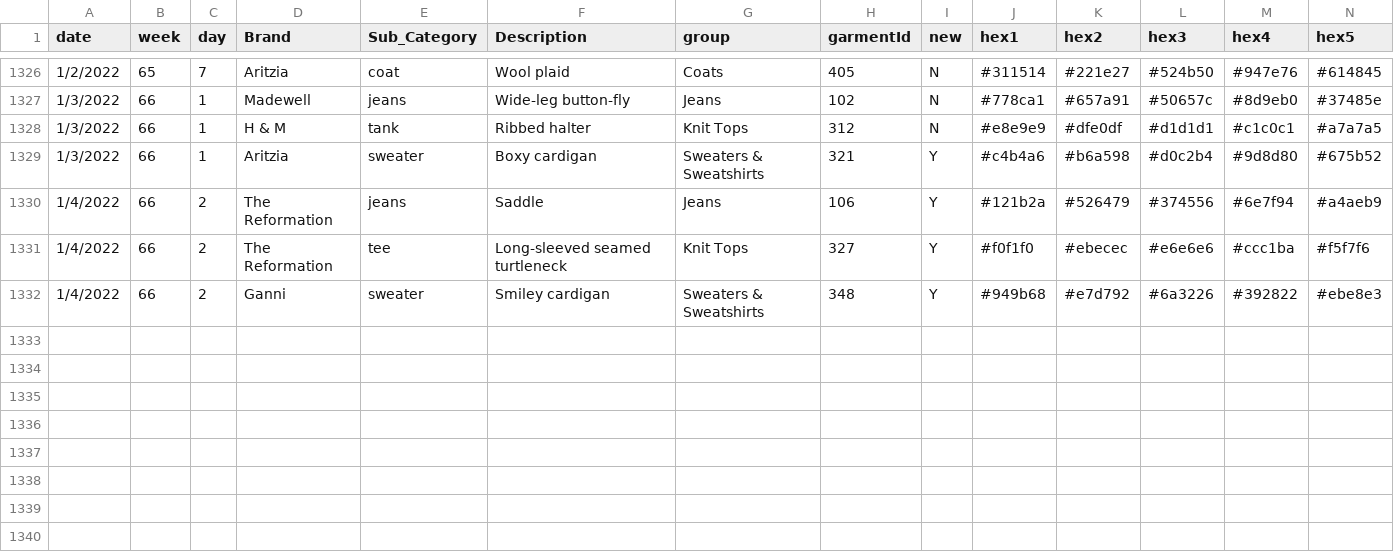
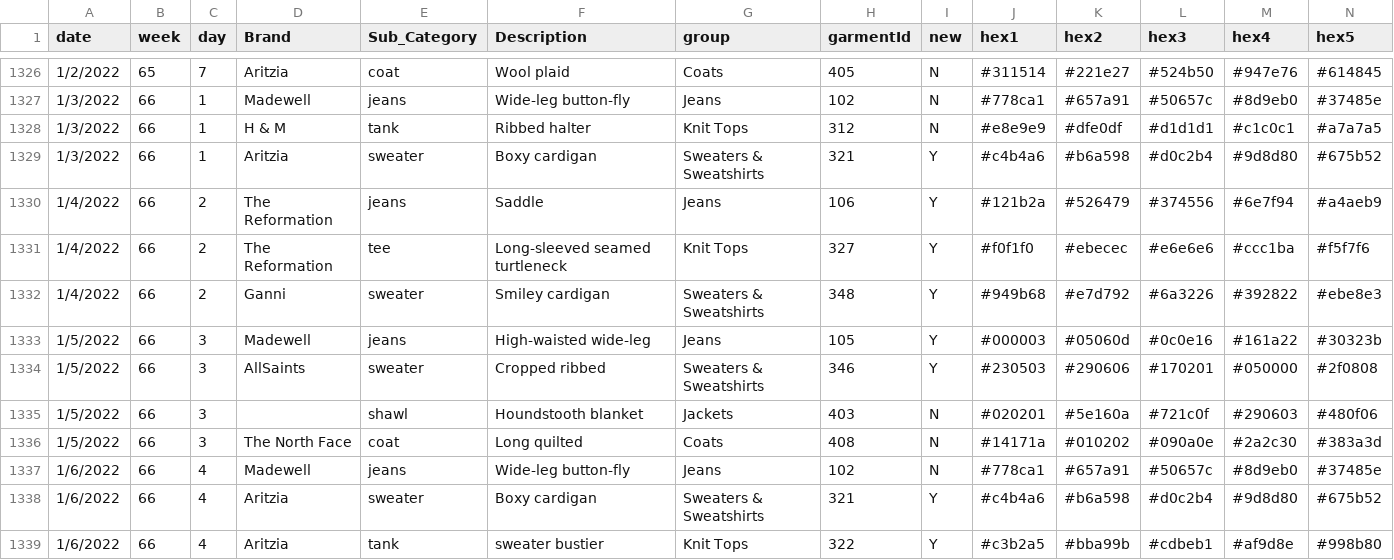
Before and after one commit to leahwelch/leahwelch.github.io, a CSV file: projects/wearlog/data/wearlog.csv, drawn as a sheet; only a part is shown, gaps mark what is left out; rows hold the shown columns only; the diff names each change by its address in the sheet, - before the commit and + after, or states it on an @@ line.

```diff
--- a/projects/wearlog/data/wearlog.csv
+++ b/projects/wearlog/data/wearlog.csv
+row 1333: 1/5/2022 | 66 | 3 | Madewell | jeans | High-waisted wide-leg | Jeans | 105 | Y | #000003 | #05060d | #0c0e16 | #161a22 | #30323b
+row 1334: 1/5/2022 | 66 | 3 | AllSaints | sweater | Cropped ribbed | Sweaters & Sweatshirts | 346 | Y | #230503 | #290606 | #170201 | #050000 | #2f0808
+row 1335: 1/5/2022 | 66 | 3 |  | shawl | Houndstooth blanket | Jackets | 403 | N | #020201 | #5e160a | #721c0f | #290603 | #480f06
+row 1336: 1/5/2022 | 66 | 3 | The North Face | coat | Long quilted | Coats | 408 | N | #14171a | #010202 | #090a0e | #2a2c30 | #383a3d
+row 1337: 1/6/2022 | 66 | 4 | Madewell | jeans | Wide-leg button-fly | Jeans | 102 | N | #778ca1 | #657a91 | #50657c | #8d9eb0 | #37485e
+row 1338: 1/6/2022 | 66 | 4 | Aritzia | sweater | Boxy cardigan | Sweaters & Sweatshirts | 321 | Y | #c4b4a6 | #b6a598 | #d0c2b4 | #9d8d80 | #675b52
+row 1339: 1/6/2022 | 66 | 4 | Aritzia | tank | sweater bustier | Knit Tops | 322 | Y | #c3b2a5 | #bba99b | #cdbeb1 | #af9d8e | #998b80
```
Also changed, not shown: 2 other files.
